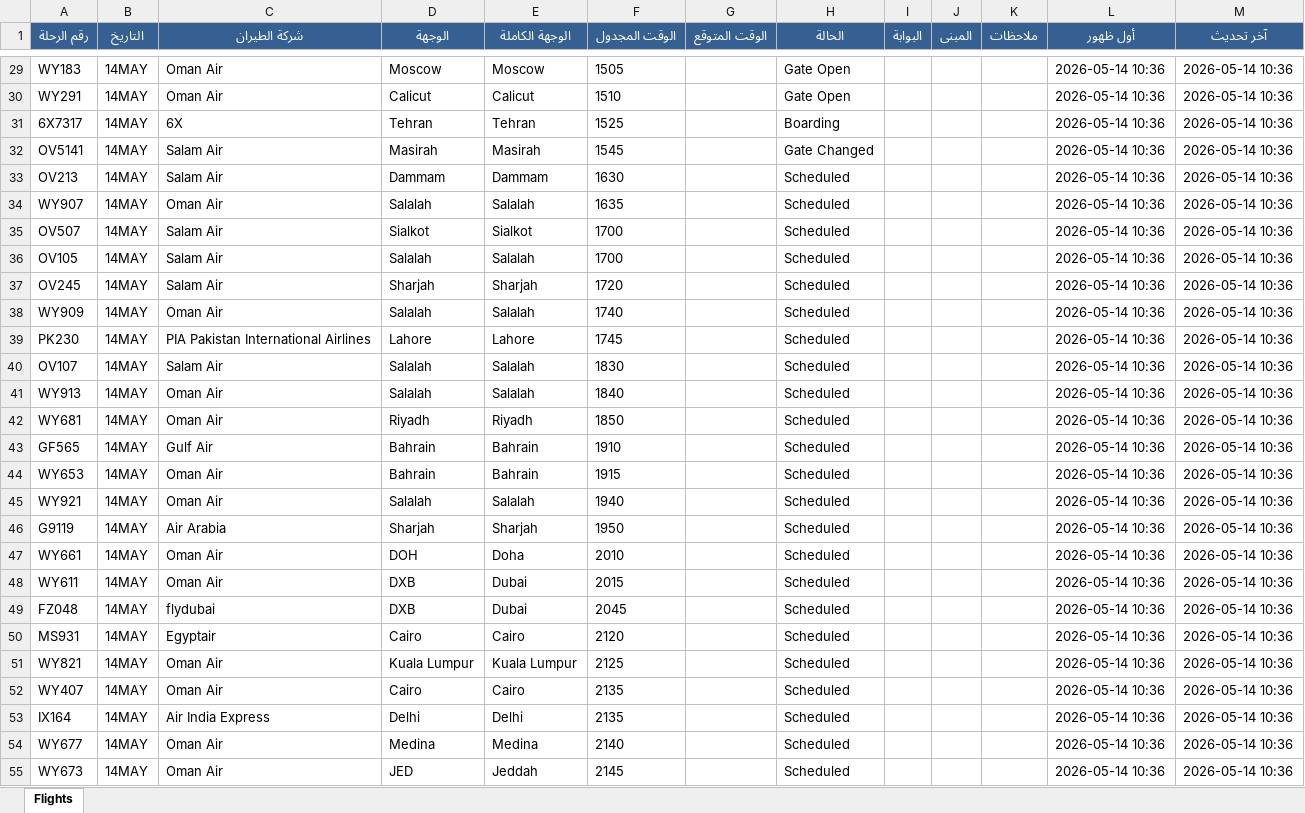
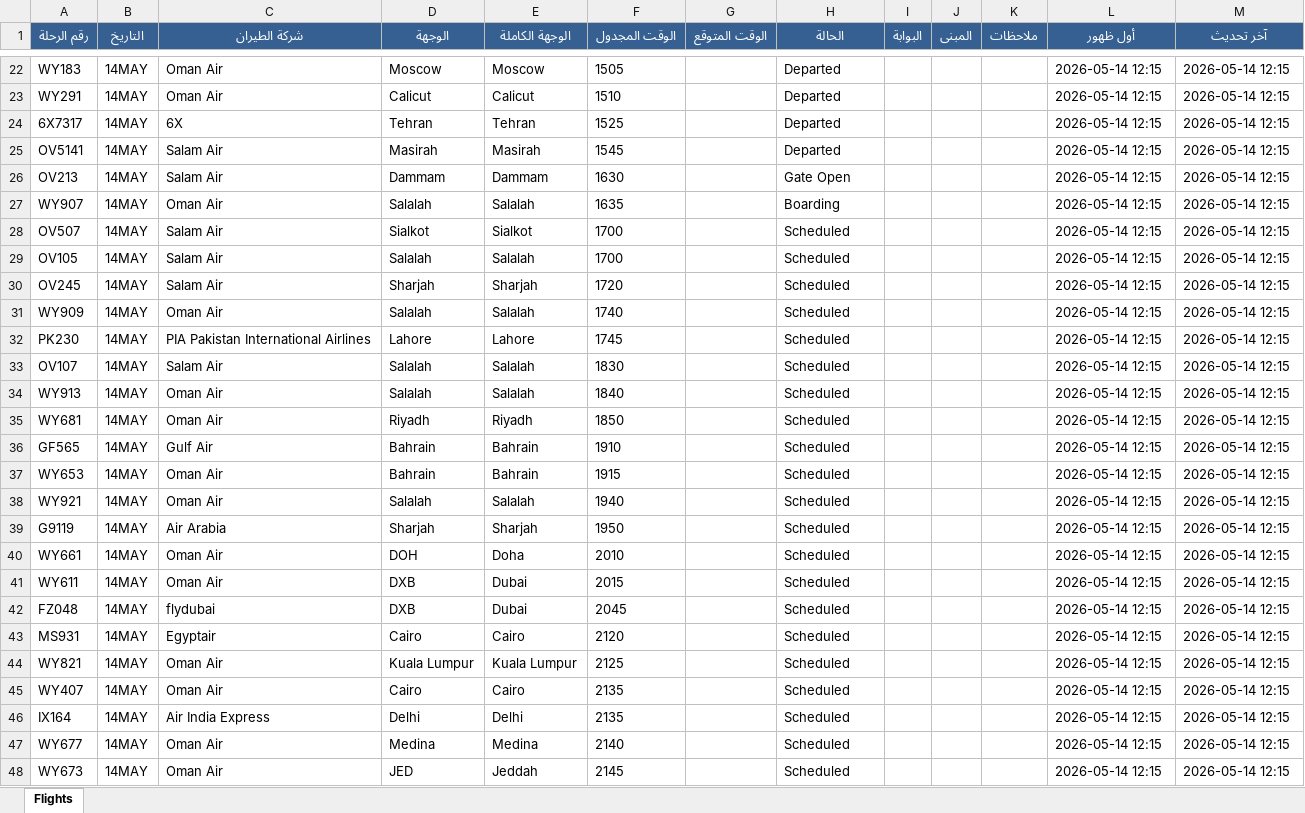
Before and after one commit to khalidsaif912/live-flights, an Excel workbook: flight_data/live_flights.xlsx, sheet Flights, drawn as a sheet; only a part is shown, gaps mark what is left out; values as stored, in another font and other column widths than the file's, no borders; addresses are those after the commit; the diff covers the shown part only; the diff names each change by its address in the sheet, - before the commit and + after, or states it on an @@ line.

```diff
--- a/flight_data/live_flights.xlsx (sheet Flights)
+++ b/flight_data/live_flights.xlsx (sheet Flights)
-H22:H23 (الحالة): Gate Open
+H22:H23 (الحالة): Departed
-L22:L48 (أول ظهور): 2026-05-14 10:36
+L22:L48 (أول ظهور): 2026-05-14 12:15
-M22:M48 (آخر تحديث): 2026-05-14 10:36
+M22:M48 (آخر تحديث): 2026-05-14 12:15
-H24 (الحالة): Boarding
+H24 (الحالة): Departed
-H25 (الحالة): Gate Changed
+H25 (الحالة): Departed
-H26 (الحالة): Scheduled
+H26 (الحالة): Gate Open
-H27 (الحالة): Scheduled
+H27 (الحالة): Boarding
```
Also changed, not shown: 7 added rows, 7 removed rows and 147 edited cells elsewhere in this sheet, flight_data/archive_flights.xlsx, 3 other files.
